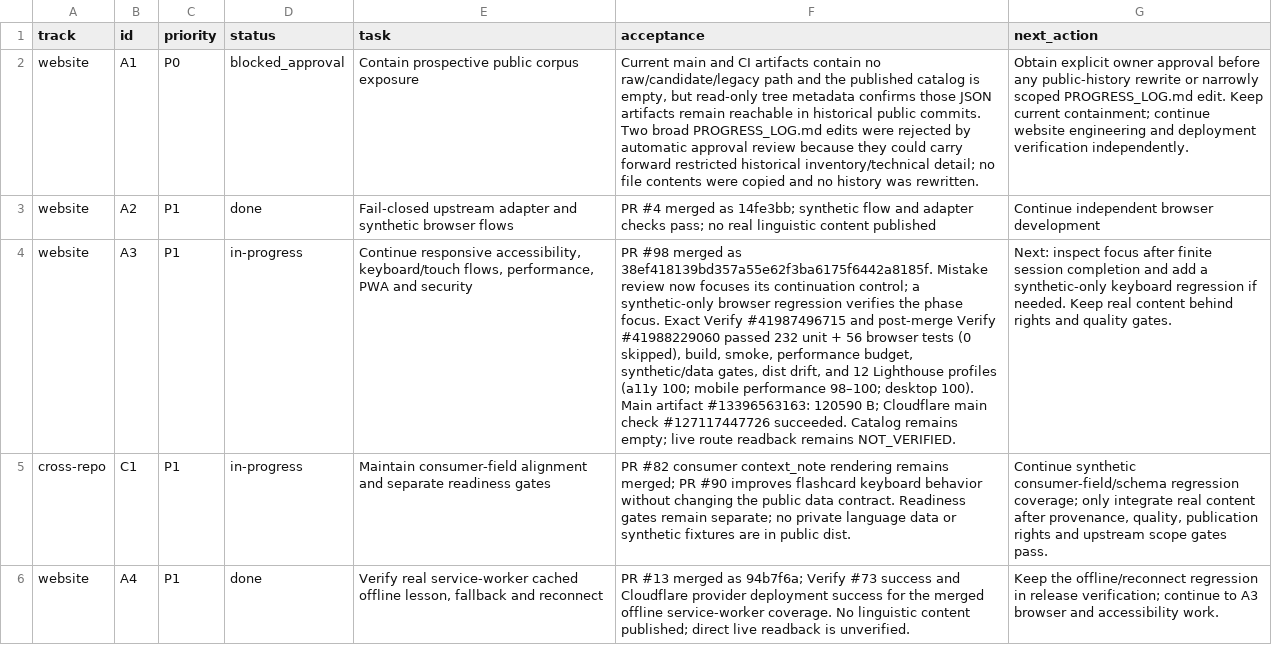
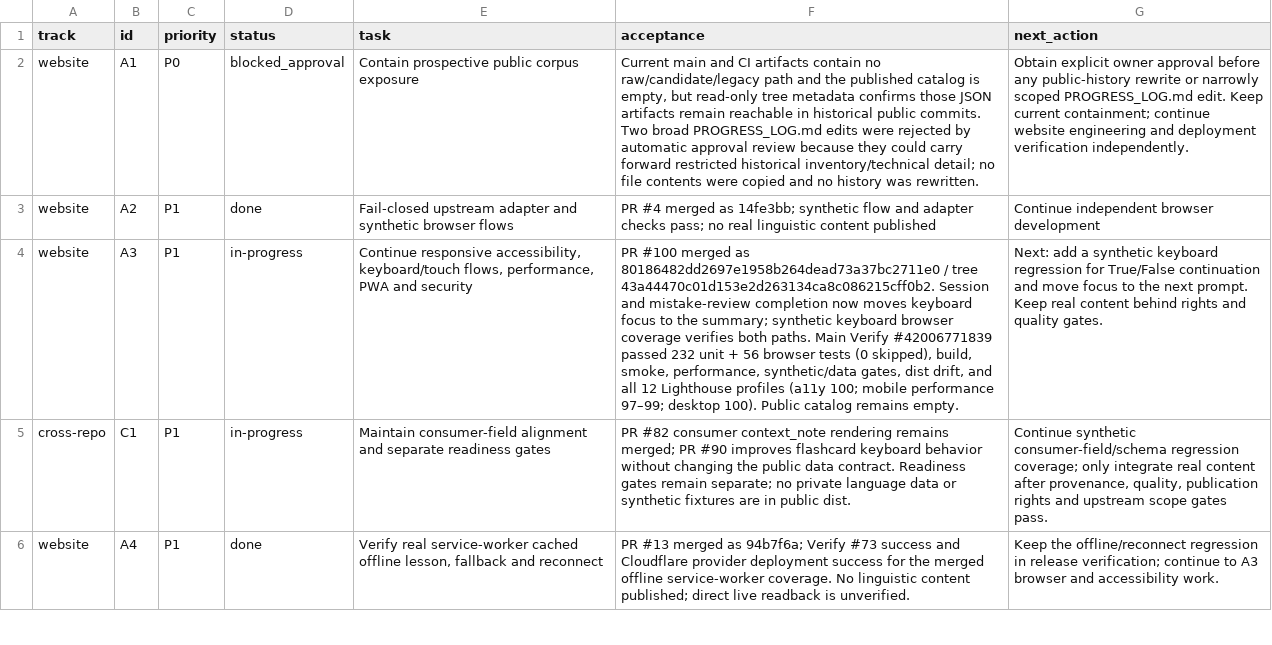
Before and after one commit to drewsebastians/webgame-bataktoba-indo, a CSV file: WORK_QUEUE.csv, drawn as a sheet; only a part is shown; the diff covers the shown part only; the diff names each change by its address in the sheet, - before the commit and + after, or states it on an @@ line.

Commit message:
docs: checkpoint PR #100 in WORK_QUEUE.csv

```diff
--- a/WORK_QUEUE.csv
+++ b/WORK_QUEUE.csv
-F4 (acceptance): PR #98 merged as 38ef418139bd357a55e62f3ba6175f6442a8185f. Mistake review now focuses its continuation control; a synthetic-only browser regression verifies the phase focus. Exact Verify #41987496715 and post-merge Verify #41988229060 passed 232 unit + 56 browser tests (0 skipped), build, smoke, performance budget, synthetic/data gates, dist drift, and 12 Lighthouse profiles (a11y 100; mobile performance 98–100; desktop 100). Main artifact #13396563163: 120590 B; Cloudflare main check #127117447726 succeeded. Catalog remains empty; live route readback remains NOT_VERIFIED.
+F4 (acceptance): PR #100 merged as 80186482dd2697e1958b264dead73a37bc2711e0 / tree 43a44470c01d153e2d263134ca8c086215cff0b2. Session and mistake-review completion now moves keyboard focus to the summary; synthetic keyboard browser coverage verifies both paths. Main Verify #42006771839 passed 232 unit + 56 browser tests (0 skipped), build, smoke, performance, synthetic/data gates, dist drift, and all 12 Lighthouse profiles (a11y 100; mobile performance 97–99; desktop 100). Public catalog remains empty.
-G4 (next_action): Next: inspect focus after finite session completion and add a synthetic-only keyboard regression if needed. Keep real…
+G4 (next_action): Next: add a synthetic keyboard regression for True/False continuation and move focus to the next prompt. Keep real…
```
Also changed, not shown: 1 edited cell elsewhere in this file.
